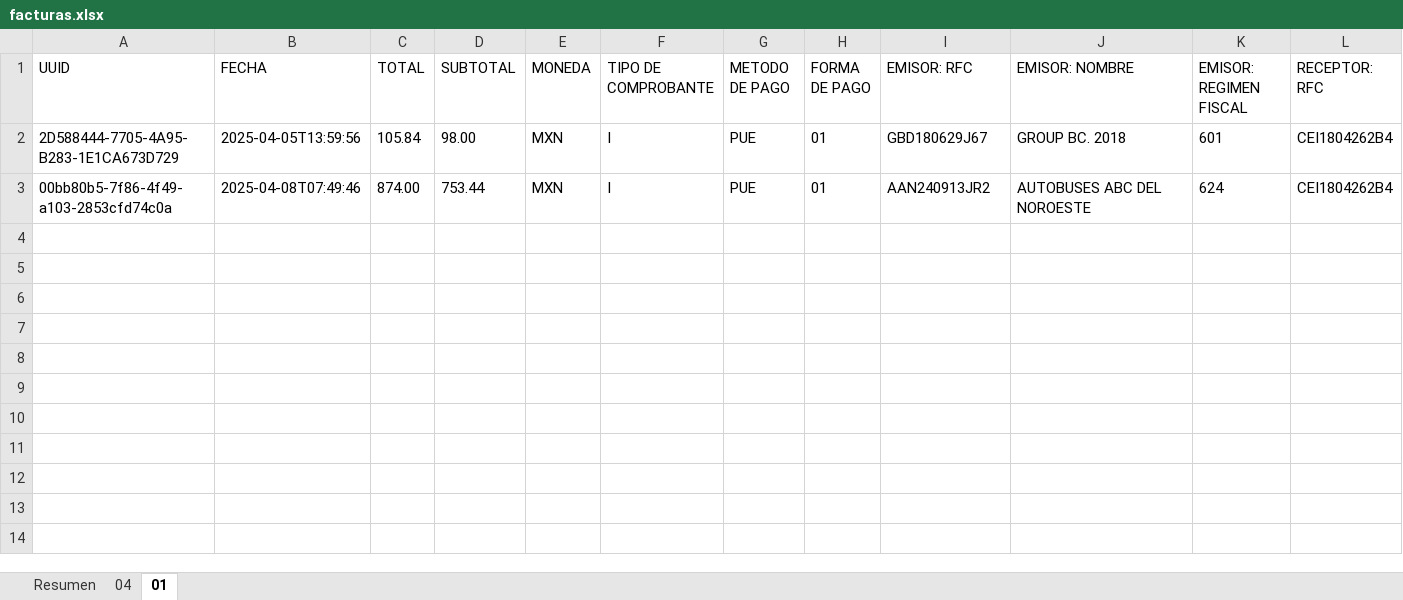
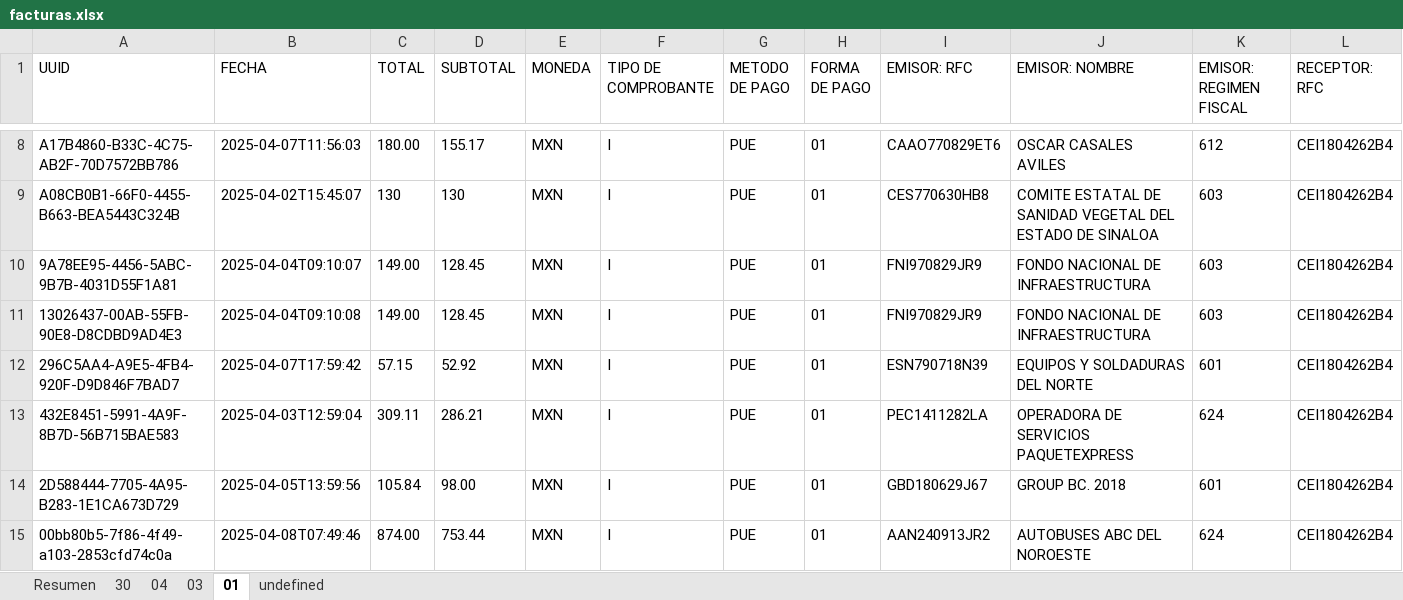
Before and after one commit to Ody2207/facturas-app, an Excel workbook: public/excel/facturas.xlsx, sheet 01, drawn as a sheet; only a part is shown, gaps mark what is left out; values as stored, in another font and other column widths than the file's, no borders; rows hold the shown columns only; the diff covers the shown part only; the diff names each change by its address in the sheet, - before the commit and + after, or states it on an @@ line.

```diff
--- a/public/excel/facturas.xlsx (sheet 01)
+++ b/public/excel/facturas.xlsx (sheet 01)
+sheet tab: 30
+sheet tab: 03
+sheet tab: undefined
+row 8: A17B4860-B33C-4C75-AB2F-70D7572BB786 | 2025-04-07T11:56:03 | 180.00 | 155.17 | MXN | I | PUE | 01 | CAAO770829ET6 | OSCAR CASALES AVILES | 612 | CEI1804262B4
+row 9: A08CB0B1-66F0-4455-B663-BEA5443C324B | 2025-04-02T15:45:07 | 130 | 130 | MXN | I | PUE | 01 | CES770630HB8 | COMITE ESTATAL DE SANIDAD VEGETAL DEL ESTADO DE SINALOA | 603 | CEI1804262B4
+row 10: 9A78EE95-4456-5ABC-9B7B-4031D55F1A81 | 2025-04-04T09:10:07 | 149.00 | 128.45 | MXN | I | PUE | 01 | FNI970829JR9 | FONDO NACIONAL DE INFRAESTRUCTURA | 603 | CEI1804262B4
+row 11: 13026437-00AB-55FB-90E8-D8CDBD9AD4E3 | 2025-04-04T09:10:08 | 149.00 | 128.45 | MXN | I | PUE | 01 | FNI970829JR9 | FONDO NACIONAL DE INFRAESTRUCTURA | 603 | CEI1804262B4
+row 12: 296C5AA4-A9E5-4FB4-920F-D9D846F7BAD7 | 2025-04-07T17:59:42 | 57.15 | 52.92 | MXN | I | PUE | 01 | ESN790718N39 | EQUIPOS Y SOLDADURAS DEL NORTE | 601 | CEI1804262B4
+row 13: 432E8451-5991-4A9F-8B7D-56B715BAE583 | 2025-04-03T12:59:04 | 309.11 | 286.21 | MXN | I | PUE | 01 | PEC1411282LA | OPERADORA DE SERVICIOS PAQUETEXPRESS | 624 | CEI1804262B4
```
Also changed, not shown: 6 added rows elsewhere in this sheet, sheet 04, 1 other file.
